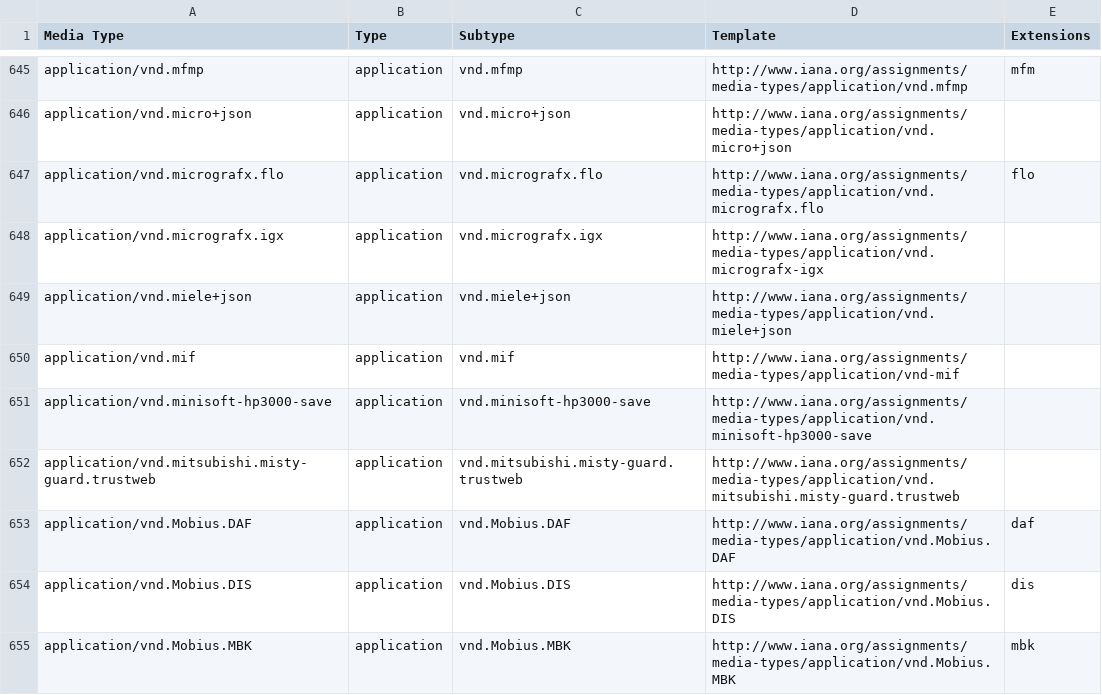
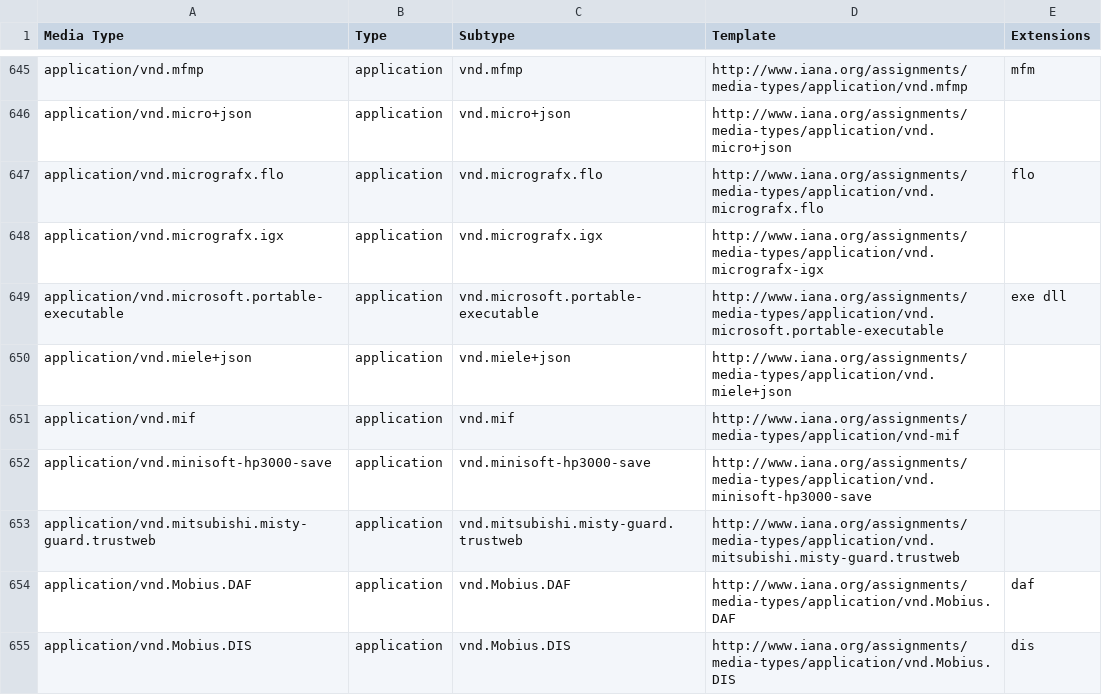
Before and after one commit to datasets/media-types, a CSV file: media-types.csv, drawn as a sheet; only a part is shown, gaps mark what is left out; the shorter side is filled out with more unchanged rows.

Commit message:
Add vnd.microsoft.portable-executable media type

```diff
--- a/media-types.csv
+++ b/media-types.csv
@@ -648,2 +648,3 @@ application/vnd.micrografx.flo,application,vnd.micrografx.flo,http://www.iana.or
 application/vnd.micrografx.igx,application,vnd.micrografx.igx,http://www.iana.org/assignments/media-types/application/vnd.micrografx-igx,
+application/vnd.microsoft.portable-executable,application,vnd.microsoft.portable-executable,http://www.iana.org/assignments/media-types/application/vnd.microsoft.portable-executable,exe dll
 application/vnd.miele+json,application,vnd.miele+json,http://www.iana.org/assignments/media-types/application/vnd.miele+json,
```
Also changed, not shown: 1 other file.
